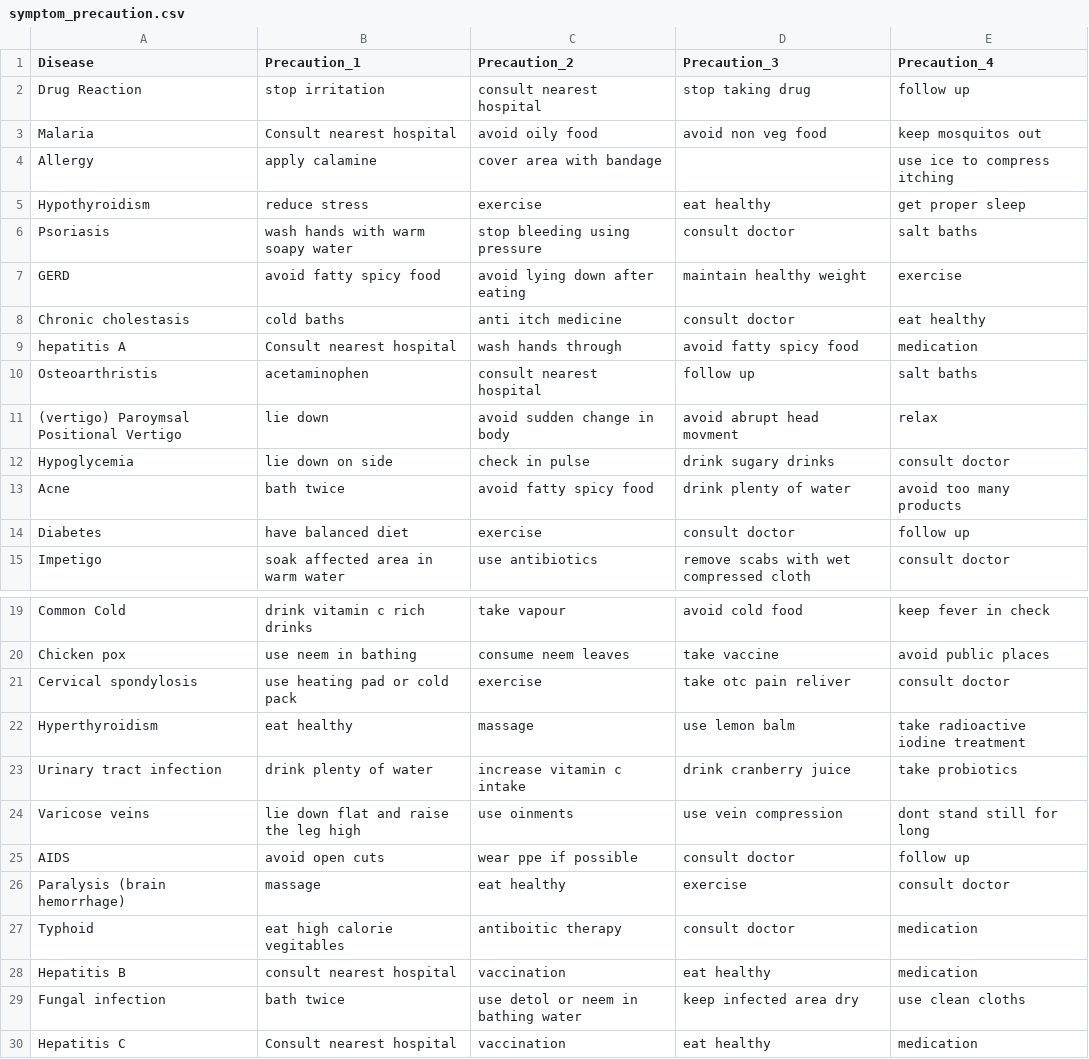
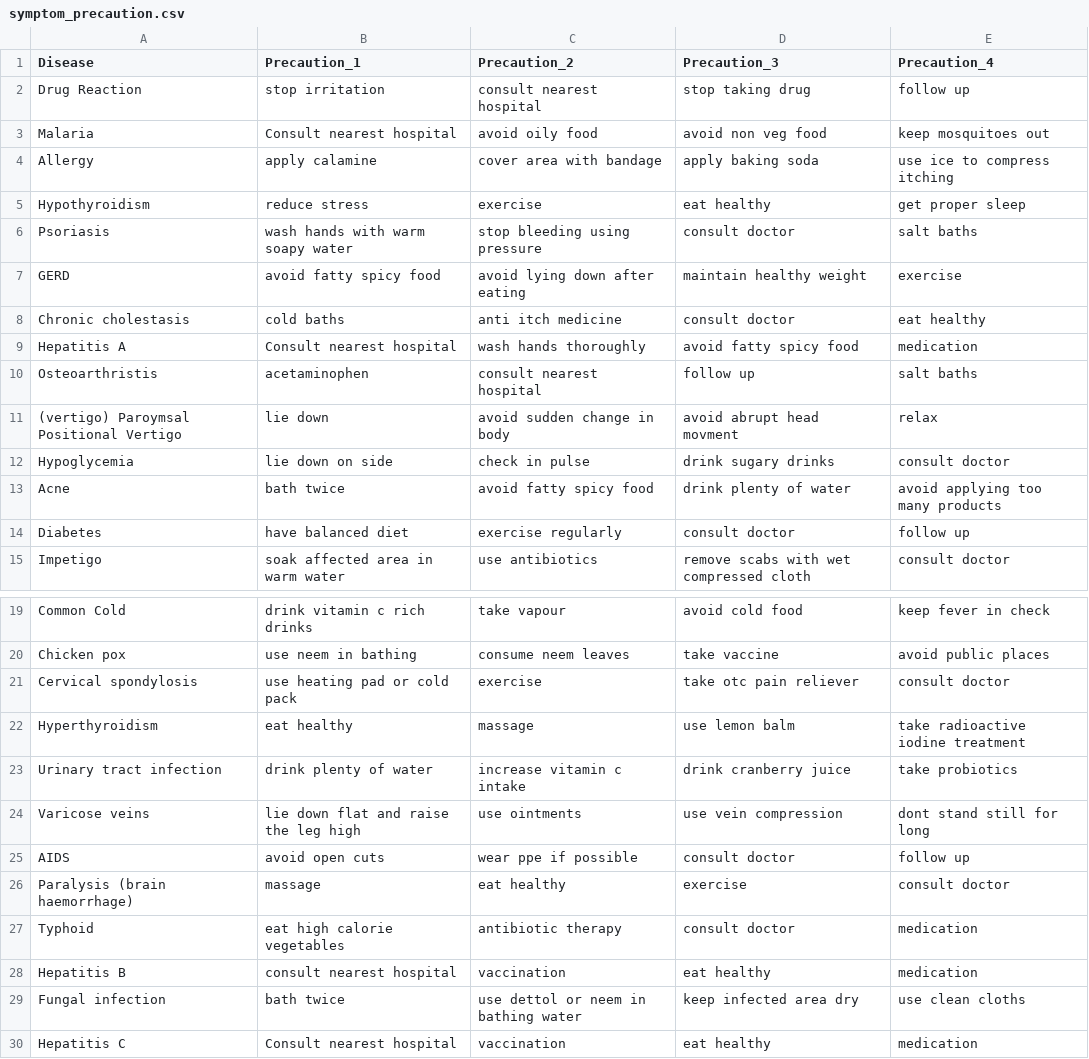
Before and after one commit to avinashkranjan/lifeMEDeasy, a CSV file: Chatbot/dataset/symptom_precaution.csv, drawn as a sheet; only a part is shown, gaps mark what is left out; the diff covers the shown part only.

Commit message:
Update symptom_precaution.csv

```diff
--- a/Chatbot/dataset/symptom_precaution.csv
+++ b/Chatbot/dataset/symptom_precaution.csv
@@ -2,4 +2,4 @@ Disease,Precaution_1,Precaution_2,Precaution_3,Precaution_4
 Drug Reaction,stop irritation,consult nearest hospital,stop taking drug,follow up
-Malaria,Consult nearest hospital,avoid oily food,avoid non veg food,keep mosquitos out
-Allergy,apply calamine,cover area with bandage,,use ice to compress itching
+Malaria,Consult nearest hospital,avoid oily food,avoid non veg food,keep mosquitoes out
+Allergy,apply calamine,cover area with bandage,apply baking soda,use ice to compress itching
 Hypothyroidism,reduce stress,exercise,eat healthy,get proper sleep
@@ -8,3 +8,3 @@ GERD,avoid fatty spicy food,avoid lying down after eating,maintain healthy weigh
 Chronic cholestasis,cold baths,anti itch medicine,consult doctor,eat healthy
-hepatitis A,Consult nearest hospital,wash hands through,avoid fatty spicy food,medication
+Hepatitis A,Consult nearest hospital,wash hands thoroughly,avoid fatty spicy food,medication
 Osteoarthristis,acetaminophen,consult nearest hospital,follow up,salt baths
@@ -12,4 +12,4 @@ Osteoarthristis,acetaminophen,consult nearest hospital,follow up,salt baths
 Hypoglycemia,lie down on side,check in pulse,drink sugary drinks,consult doctor
-Acne,bath twice,avoid fatty spicy food,drink plenty of water,avoid too many products
-Diabetes ,have balanced diet,exercise,consult doctor,follow up
+Acne,bath twice,avoid fatty spicy food,drink plenty of water,avoid applying too many products
+Diabetes ,have balanced diet,exercise regularly,consult doctor,follow up
 Impetigo,soak affected area in warm water,use antibiotics,remove scabs with wet compressed cloth,consult doctor
@@ -20,11 +20,11 @@ Common Cold,drink vitamin c rich drinks,take vapour,avoid cold food,keep fever i
 Chicken pox,use neem in bathing ,consume neem leaves,take vaccine,avoid public places
-Cervical spondylosis,use heating pad or cold pack,exercise,take otc pain reliver,consult doctor
+Cervical spondylosis,use heating pad or cold pack,exercise,take otc pain reliever,consult doctor
 Hyperthyroidism,eat healthy,massage,use lemon balm,take radioactive iodine treatment
 Urinary tract infection,drink plenty of water,increase vitamin c intake,drink cranberry juice,take probiotics
-Varicose veins,lie down flat and raise the leg high,use oinments,use vein compression,dont stand still for long
+Varicose veins,lie down flat and raise the leg high,use ointments,use vein compression,dont stand still for long
 AIDS,avoid open cuts,wear ppe if possible,consult doctor,follow up
-Paralysis (brain hemorrhage),massage,eat healthy,exercise,consult doctor
-Typhoid,eat high calorie vegitables,antiboitic therapy,consult doctor,medication
+Paralysis (brain haemorrhage),massage,eat healthy,exercise,consult doctor
+Typhoid,eat high calorie vegetables,antibiotic therapy,consult doctor,medication
 Hepatitis B,consult nearest hospital,vaccination,eat healthy,medication
-Fungal infection,bath twice,use detol or neem in bathing water,keep infected area dry,use clean cloths
+Fungal infection,bath twice,use dettol or neem in bathing water,keep infected area dry,use clean cloths
 Hepatitis C,Consult nearest hospital,vaccination,eat healthy,medication
```
Also changed, not shown: 1 edited cell elsewhere in this file.
